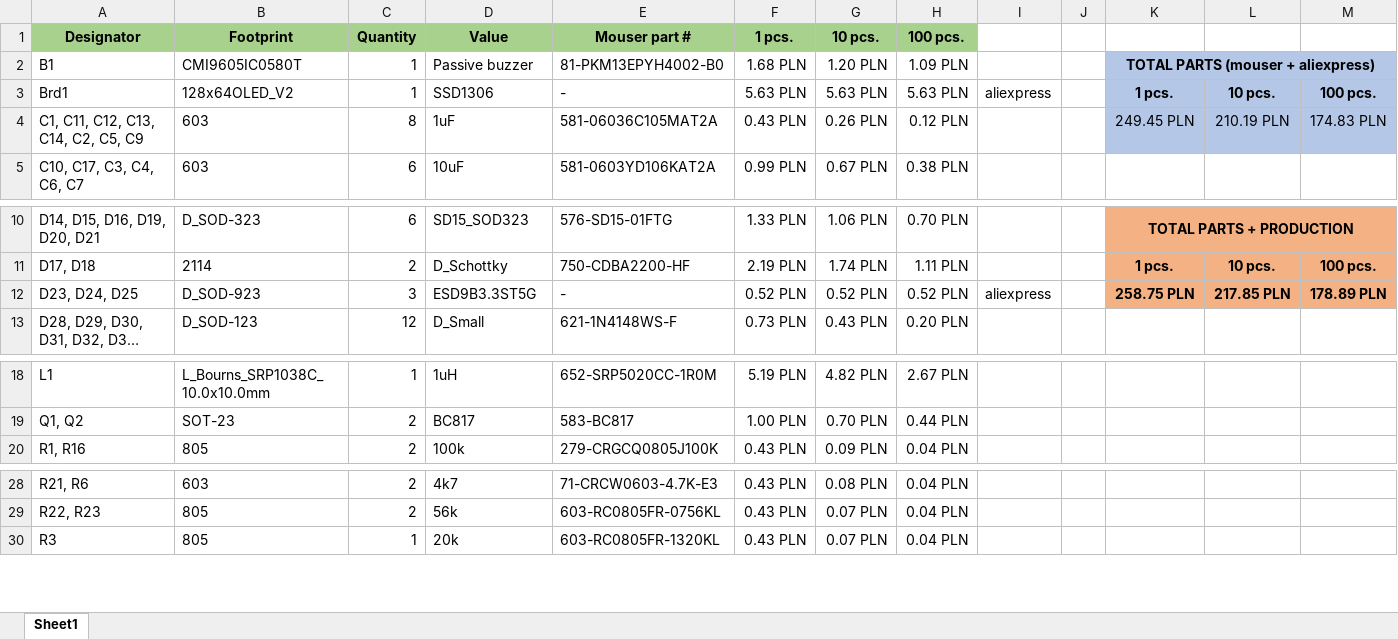
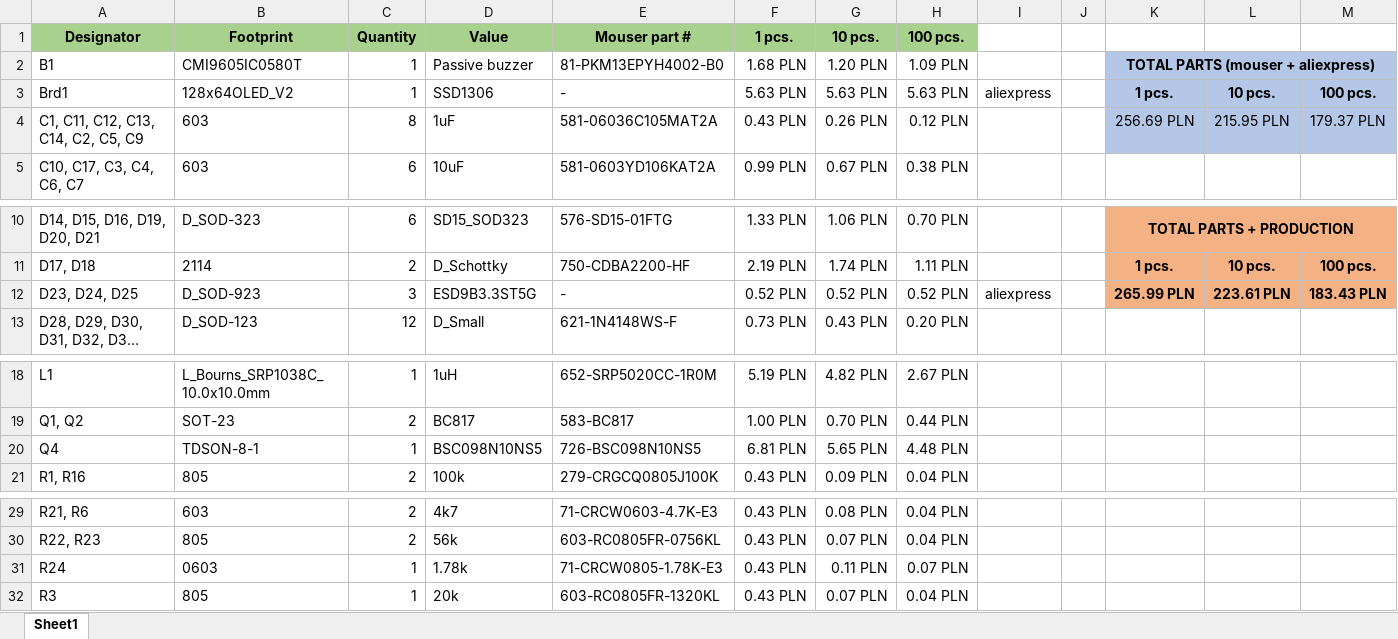
Before and after one commit to TheZlodziej/keypad-board, an Excel workbook: kicad-project/bom/bom.xlsx, sheet Sheet1, drawn as a sheet; only a part is shown, gaps mark what is left out; long unchanged cells end in …; values as stored, in another font and other column widths than the file's, no borders; the diff names each change by its address in the sheet, - before the commit and + after, or states it on an @@ line.

Commit message:
update project

```diff
--- a/kicad-project/bom/bom.xlsx (sheet Sheet1)
+++ b/kicad-project/bom/bom.xlsx (sheet Sheet1)
-K4: 249.45 PLN
+K4: 256.69 PLN
-L4: 210.19 PLN
+L4: 215.95 PLN
-M4: 174.83 PLN
+M4: 179.37 PLN
-K12: 258.75 PLN
+K12: 265.99 PLN
-L12: 217.85 PLN
+L12: 223.61 PLN
-M12: 178.89 PLN
+M12: 183.43 PLN
+row 20: Q4 | TDSON-8-1 | 1 | BSC098N10NS5 | 726-BSC098N10NS5 | 6.81 PLN | 5.65 PLN | 4.48 PLN
+row 31: R24 | 0603 | 1 | 1.78k | 71-CRCW0805-1.78K-E3 | 0.43 PLN | 0.11 PLN | 0.07 PLN
```
Also changed, not shown: 22 other files.
